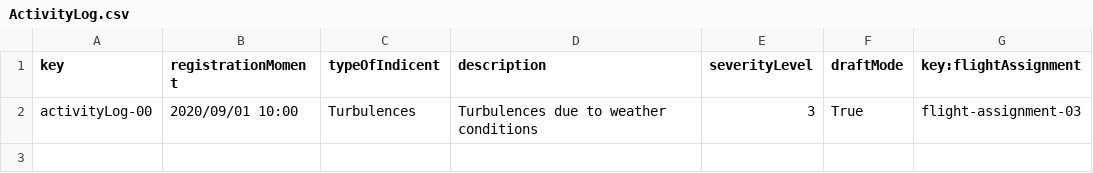
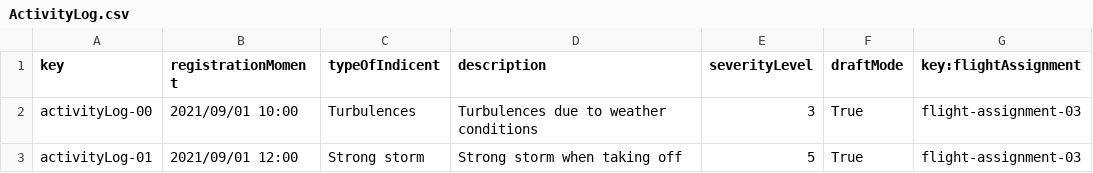
Before and after one commit to DP2-C1-046/Acme-ANS-D04, a CSV file: src/main/resources/WEB-INF/data/sample/ActivityLog.csv, drawn as a sheet.

```diff
--- a/src/main/resources/WEB-INF/data/sample/ActivityLog.csv
+++ b/src/main/resources/WEB-INF/data/sample/ActivityLog.csv
@@ -1,2 +1,3 @@
 key,registrationMoment,typeOfIndicent,description,severityLevel,draftMode,key:flightAssignment
-activityLog-00,2020/09/01 10:00,"Turbulences","Turbulences due to weather conditions",3,True,flight-assignment-03
+activityLog-00,2021/09/01 10:00,"Turbulences","Turbulences due to weather conditions",3,True,flight-assignment-03
+activityLog-01,2021/09/01 12:00,"Strong storm","Strong storm when taking off",5,True,flight-assignment-03
```
Also changed, not shown: src/main/resources/WEB-INF/data/sample/FlightAssignment.csv, 5 other files.
